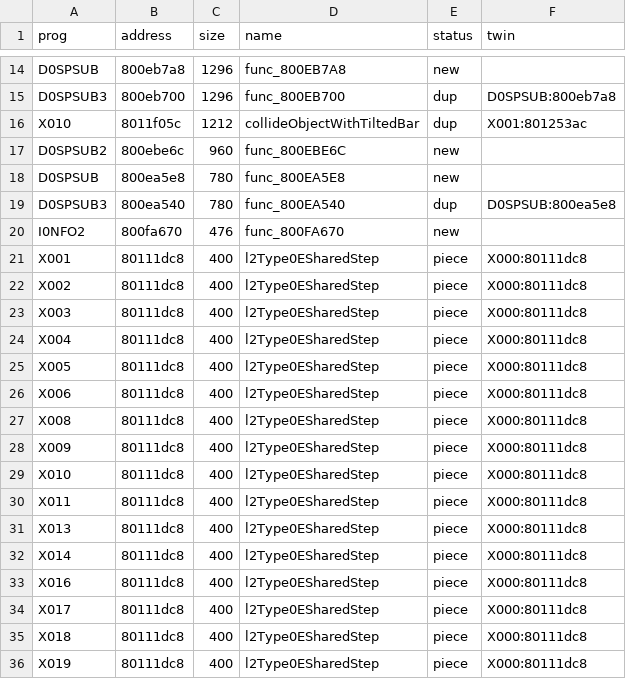
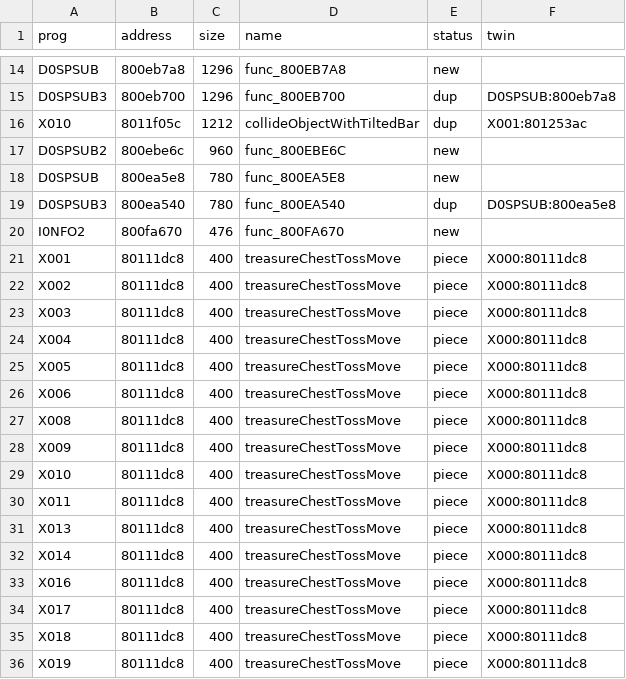
Before and after one commit to afsenovilla/Tombi-Decomp, a CSV file: notes/todo_areas.csv, drawn as a sheet; only a part is shown, gaps mark what is left out.

```diff
--- a/notes/todo_areas.csv
+++ b/notes/todo_areas.csv
@@ -20,17 +20,17 @@ D0SPSUB3,800ea540,780,func_800EA540,dup,D0SPSUB:800ea5e8
 I0NFO2,800fa670,476,func_800FA670,new,
-X001,80111dc8,400,l2Type0ESharedStep,piece,X000:80111dc8
-X002,80111dc8,400,l2Type0ESharedStep,piece,X000:80111dc8
-X003,80111dc8,400,l2Type0ESharedStep,piece,X000:80111dc8
-X004,80111dc8,400,l2Type0ESharedStep,piece,X000:80111dc8
-X005,80111dc8,400,l2Type0ESharedStep,piece,X000:80111dc8
-X006,80111dc8,400,l2Type0ESharedStep,piece,X000:80111dc8
-X008,80111dc8,400,l2Type0ESharedStep,piece,X000:80111dc8
-X009,80111dc8,400,l2Type0ESharedStep,piece,X000:80111dc8
-X010,80111dc8,400,l2Type0ESharedStep,piece,X000:80111dc8
-X011,80111dc8,400,l2Type0ESharedStep,piece,X000:80111dc8
-X013,80111dc8,400,l2Type0ESharedStep,piece,X000:80111dc8
-X014,80111dc8,400,l2Type0ESharedStep,piece,X000:80111dc8
-X016,80111dc8,400,l2Type0ESharedStep,piece,X000:80111dc8
-X017,80111dc8,400,l2Type0ESharedStep,piece,X000:80111dc8
-X018,80111dc8,400,l2Type0ESharedStep,piece,X000:80111dc8
-X019,80111dc8,400,l2Type0ESharedStep,piece,X000:80111dc8
+X001,80111dc8,400,treasureChestTossMove,piece,X000:80111dc8
+X002,80111dc8,400,treasureChestTossMove,piece,X000:80111dc8
+X003,80111dc8,400,treasureChestTossMove,piece,X000:80111dc8
+X004,80111dc8,400,treasureChestTossMove,piece,X000:80111dc8
+X005,80111dc8,400,treasureChestTossMove,piece,X000:80111dc8
+X006,80111dc8,400,treasureChestTossMove,piece,X000:80111dc8
+X008,80111dc8,400,treasureChestTossMove,piece,X000:80111dc8
+X009,80111dc8,400,treasureChestTossMove,piece,X000:80111dc8
+X010,80111dc8,400,treasureChestTossMove,piece,X000:80111dc8
+X011,80111dc8,400,treasureChestTossMove,piece,X000:80111dc8
+X013,80111dc8,400,treasureChestTossMove,piece,X000:80111dc8
+X014,80111dc8,400,treasureChestTossMove,piece,X000:80111dc8
+X016,80111dc8,400,treasureChestTossMove,piece,X000:80111dc8
+X017,80111dc8,400,treasureChestTossMove,piece,X000:80111dc8
+X018,80111dc8,400,treasureChestTossMove,piece,X000:80111dc8
+X019,80111dc8,400,treasureChestTossMove,piece,X000:80111dc8
```
